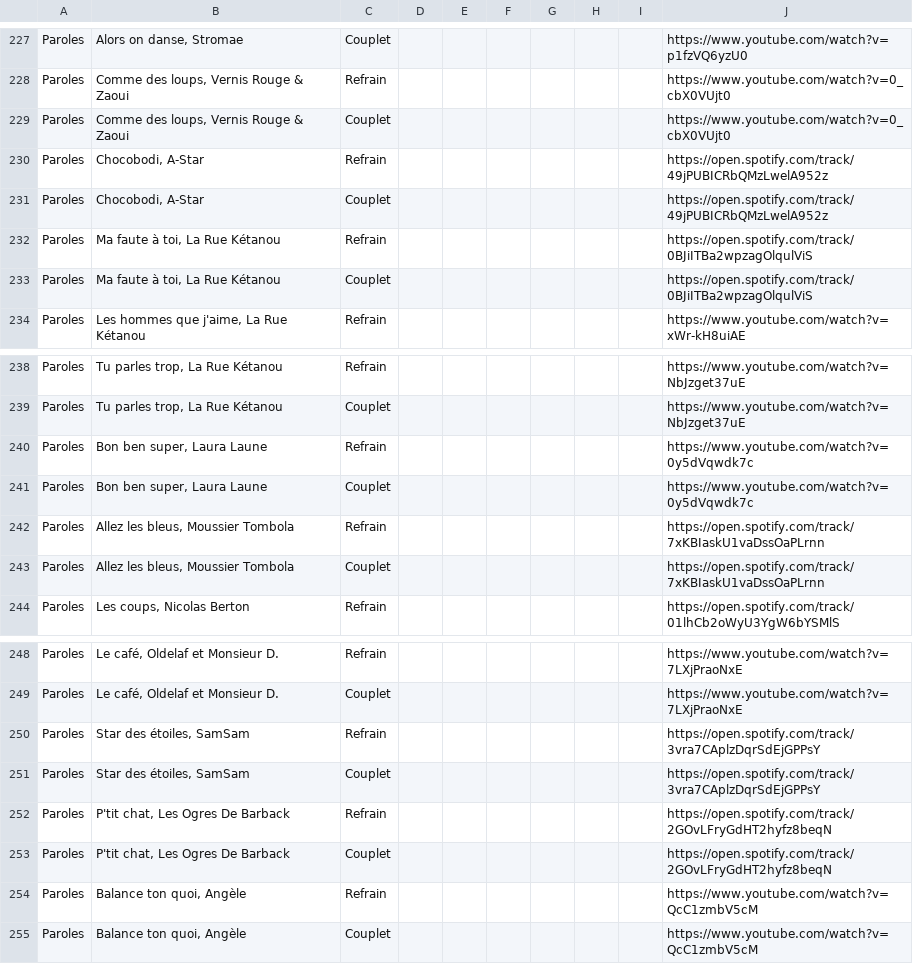
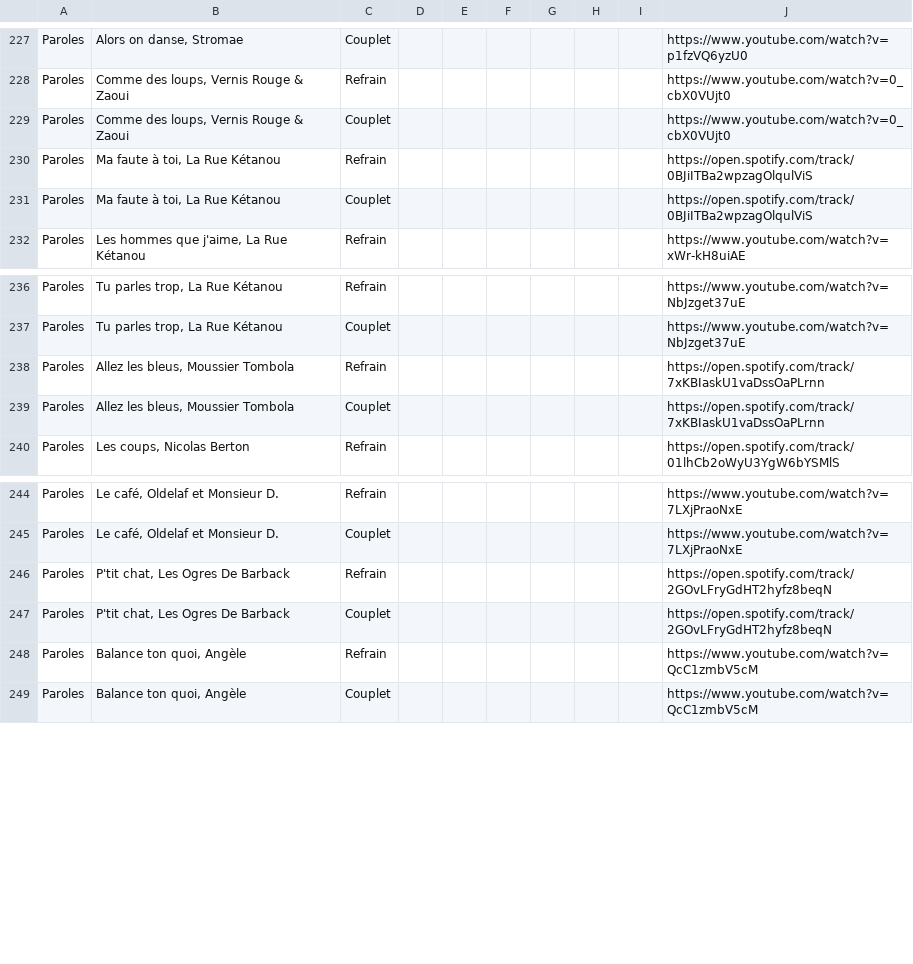
Before and after one commit to cpasbanal/starac_quizz, a CSV file: data/paroles-a-remplir.csv, drawn as a sheet; only a part is shown, gaps mark what is left out; the diff names each change by its address in the sheet, - before the commit and + after, or states it on an @@ line.

```diff
--- a/data/paroles-a-remplir.csv
+++ b/data/paroles-a-remplir.csv
-row 230: Paroles | Chocobodi, A-Star | Refrain |  |  |  |  |  |  | https://open.spotify.com/track/49jPUBICRbQMzLwelA952z
-row 231: Paroles | Chocobodi, A-Star | Couplet |  |  |  |  |  |  | https://open.spotify.com/track/49jPUBICRbQMzLwelA952z
-row 240: Paroles | Bon ben super, Laura Laune | Refrain |  |  |  |  |  |  | https://www.youtube.com/watch?v=0y5dVqwdk7c
-row 241: Paroles | Bon ben super, Laura Laune | Couplet |  |  |  |  |  |  | https://www.youtube.com/watch?v=0y5dVqwdk7c
-row 250: Paroles | Star des étoiles, SamSam | Refrain |  |  |  |  |  |  | https://open.spotify.com/track/3vra7CAplzDqrSdEjGPPsY
-row 251: Paroles | Star des étoiles, SamSam | Couplet |  |  |  |  |  |  | https://open.spotify.com/track/3vra7CAplzDqrSdEjGPPsY
```
Also changed, not shown: data/bibliotheque.csv, 5 other files.
